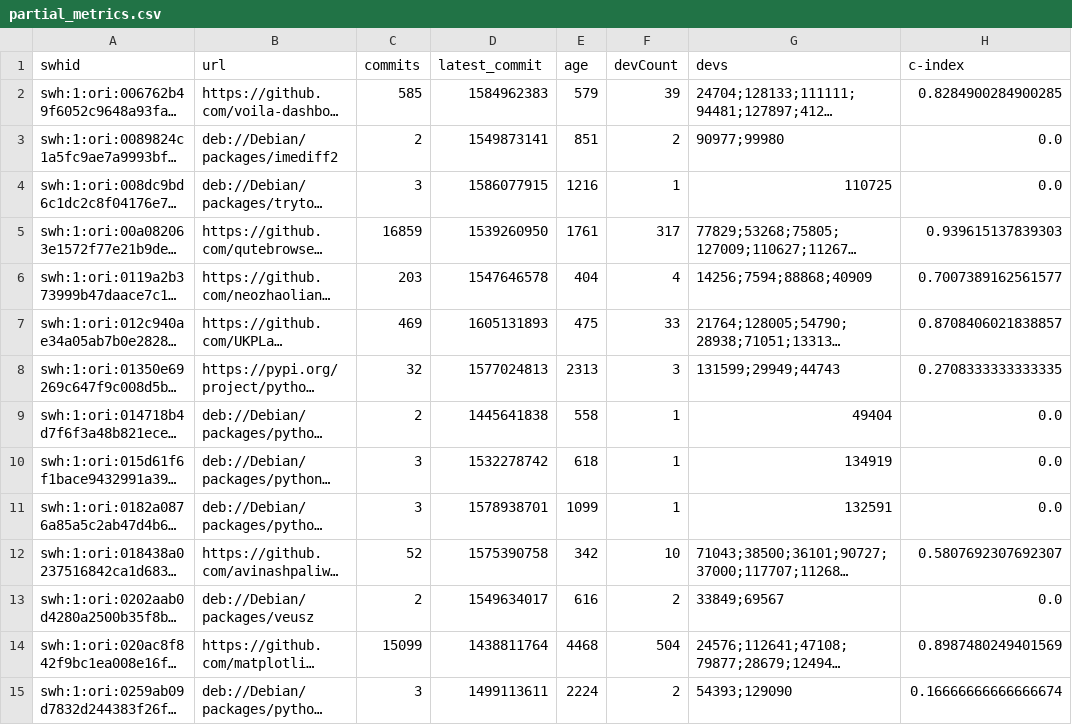
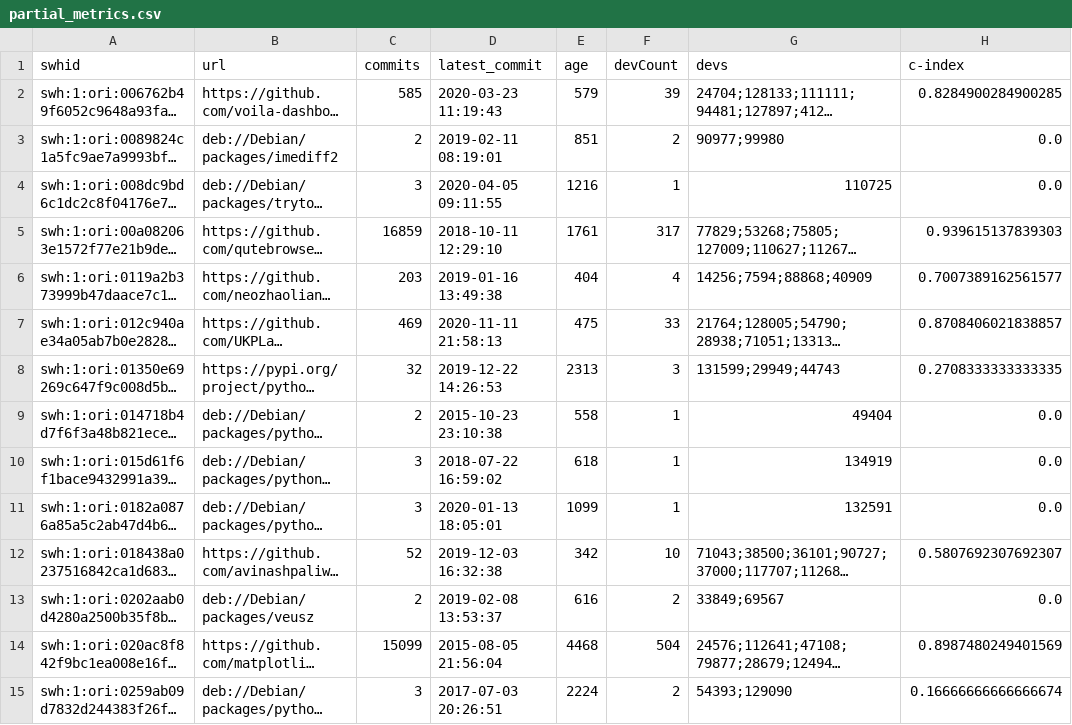
Before and after one commit to Fontaine44/CAPSTONE, a CSV file: data/partial_metrics.csv, drawn as a sheet; only a part is shown; long unchanged cells end in …; the diff covers the shown part only; the diff names each change by its address in the sheet, - before the commit and + after, or states it on an @@ line.

Commit message:
fix latest timestamp form ms to readable format

```diff
--- a/data/partial_metrics.csv
+++ b/data/partial_metrics.csv
-D2 (latest_commit): 1584962383
+D2 (latest_commit): 2020-03-23 11:19:43
-D3 (latest_commit): 1549873141
+D3 (latest_commit): 2019-02-11 08:19:01
-D4 (latest_commit): 1586077915
+D4 (latest_commit): 2020-04-05 09:11:55
-D5 (latest_commit): 1539260950
+D5 (latest_commit): 2018-10-11 12:29:10
-D6 (latest_commit): 1547646578
+D6 (latest_commit): 2019-01-16 13:49:38
-D7 (latest_commit): 1605131893
+D7 (latest_commit): 2020-11-11 21:58:13
-D8 (latest_commit): 1577024813
+D8 (latest_commit): 2019-12-22 14:26:53
-D9 (latest_commit): 1445641838
+D9 (latest_commit): 2015-10-23 23:10:38
-D10 (latest_commit): 1532278742
+D10 (latest_commit): 2018-07-22 16:59:02
-D11 (latest_commit): 1578938701
+D11 (latest_commit): 2020-01-13 18:05:01
-D12 (latest_commit): 1575390758
+D12 (latest_commit): 2019-12-03 16:32:38
-D13 (latest_commit): 1549634017
+D13 (latest_commit): 2019-02-08 13:53:37
-D14 (latest_commit): 1438811764
+D14 (latest_commit): 2015-08-05 21:56:04
-D15 (latest_commit): 1499113611
+D15 (latest_commit): 2017-07-03 20:26:51
```
Also changed, not shown: 15 edited cells elsewhere in this file, 2 other files.
